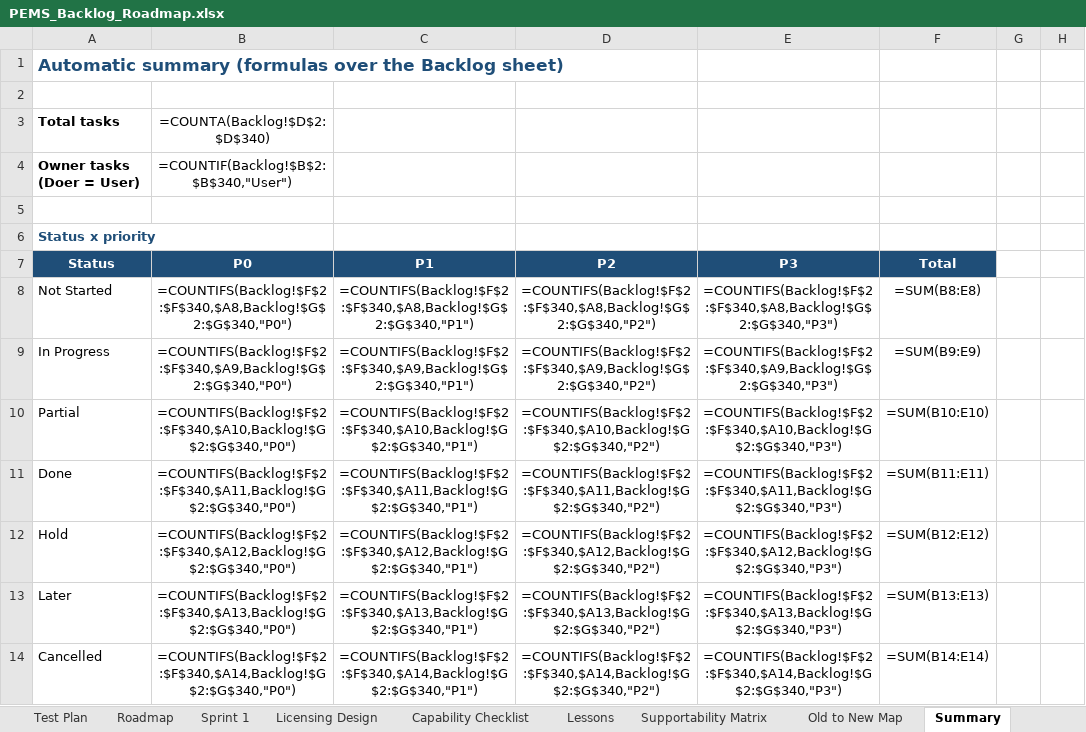
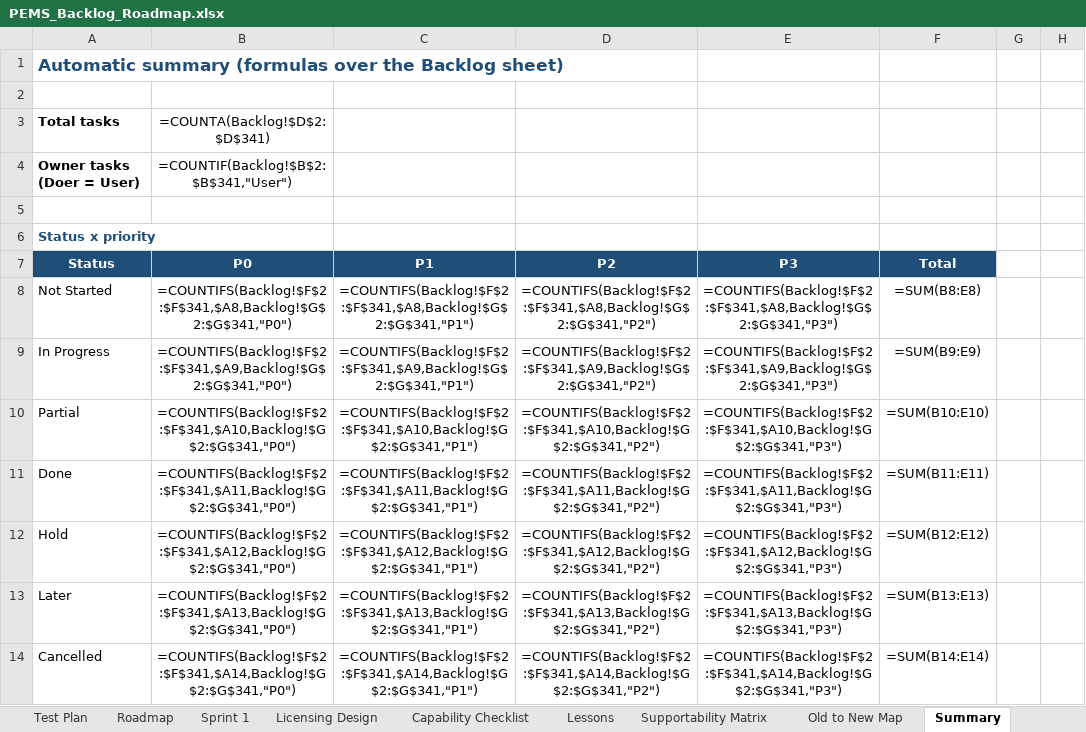
Before and after one commit to atapems-tech/PEMS, an Excel workbook: plan/PEMS_Backlog_Roadmap.xlsx, sheet Summary, drawn as a sheet; only a part is shown; values as stored, in another font and other column widths than the file's, no borders; formulas without a stored value are shown as written; the diff covers the shown part only; the diff names each change by its address in the sheet, - before the commit and + after, or states it on an @@ line.

```diff
--- a/plan/PEMS_Backlog_Roadmap.xlsx (sheet Summary)
+++ b/plan/PEMS_Backlog_Roadmap.xlsx (sheet Summary)
-B3 (P0): =COUNTA(Backlog!$D$2:$D$340)
+B3 (P0): =COUNTA(Backlog!$D$2:$D$341)
-B4 (P0): =COUNTIF(Backlog!$B$2:$B$340,"User")
+B4 (P0): =COUNTIF(Backlog!$B$2:$B$341,"User")
-B8 (P0): =COUNTIFS(Backlog!$F$2:$F$340,$A8,Backlog!$G$2:$G$340,"P0")
+B8 (P0): =COUNTIFS(Backlog!$F$2:$F$341,$A8,Backlog!$G$2:$G$341,"P0")
-C8 (P1): =COUNTIFS(Backlog!$F$2:$F$340,$A8,Backlog!$G$2:$G$340,"P1")
+C8 (P1): =COUNTIFS(Backlog!$F$2:$F$341,$A8,Backlog!$G$2:$G$341,"P1")
-D8 (P2): =COUNTIFS(Backlog!$F$2:$F$340,$A8,Backlog!$G$2:$G$340,"P2")
+D8 (P2): =COUNTIFS(Backlog!$F$2:$F$341,$A8,Backlog!$G$2:$G$341,"P2")
-E8 (P3): =COUNTIFS(Backlog!$F$2:$F$340,$A8,Backlog!$G$2:$G$340,"P3")
+E8 (P3): =COUNTIFS(Backlog!$F$2:$F$341,$A8,Backlog!$G$2:$G$341,"P3")
-B9 (P0): =COUNTIFS(Backlog!$F$2:$F$340,$A9,Backlog!$G$2:$G$340,"P0")
+B9 (P0): =COUNTIFS(Backlog!$F$2:$F$341,$A9,Backlog!$G$2:$G$341,"P0")
-C9 (P1): =COUNTIFS(Backlog!$F$2:$F$340,$A9,Backlog!$G$2:$G$340,"P1")
+C9 (P1): =COUNTIFS(Backlog!$F$2:$F$341,$A9,Backlog!$G$2:$G$341,"P1")
-D9 (P2): =COUNTIFS(Backlog!$F$2:$F$340,$A9,Backlog!$G$2:$G$340,"P2")
+D9 (P2): =COUNTIFS(Backlog!$F$2:$F$341,$A9,Backlog!$G$2:$G$341,"P2")
-E9 (P3): =COUNTIFS(Backlog!$F$2:$F$340,$A9,Backlog!$G$2:$G$340,"P3")
+E9 (P3): =COUNTIFS(Backlog!$F$2:$F$341,$A9,Backlog!$G$2:$G$341,"P3")
-B10 (P0): =COUNTIFS(Backlog!$F$2:$F$340,$A10,Backlog!$G$2:$G$340,"P0")
+B10 (P0): =COUNTIFS(Backlog!$F$2:$F$341,$A10,Backlog!$G$2:$G$341,"P0")
-C10 (P1): =COUNTIFS(Backlog!$F$2:$F$340,$A10,Backlog!$G$2:$G$340,"P1")
+C10 (P1): =COUNTIFS(Backlog!$F$2:$F$341,$A10,Backlog!$G$2:$G$341,"P1")
-D10 (P2): =COUNTIFS(Backlog!$F$2:$F$340,$A10,Backlog!$G$2:$G$340,"P2")
+D10 (P2): =COUNTIFS(Backlog!$F$2:$F$341,$A10,Backlog!$G$2:$G$341,"P2")
-E10 (P3): =COUNTIFS(Backlog!$F$2:$F$340,$A10,Backlog!$G$2:$G$340,"P3")
+E10 (P3): =COUNTIFS(Backlog!$F$2:$F$341,$A10,Backlog!$G$2:$G$341,"P3")
-B11 (P0): =COUNTIFS(Backlog!$F$2:$F$340,$A11,Backlog!$G$2:$G$340,"P0")
+B11 (P0): =COUNTIFS(Backlog!$F$2:$F$341,$A11,Backlog!$G$2:$G$341,"P0")
-C11 (P1): =COUNTIFS(Backlog!$F$2:$F$340,$A11,Backlog!$G$2:$G$340,"P1")
+C11 (P1): =COUNTIFS(Backlog!$F$2:$F$341,$A11,Backlog!$G$2:$G$341,"P1")
-D11 (P2): =COUNTIFS(Backlog!$F$2:$F$340,$A11,Backlog!$G$2:$G$340,"P2")
+D11 (P2): =COUNTIFS(Backlog!$F$2:$F$341,$A11,Backlog!$G$2:$G$341,"P2")
-E11 (P3): =COUNTIFS(Backlog!$F$2:$F$340,$A11,Backlog!$G$2:$G$340,"P3")
+E11 (P3): =COUNTIFS(Backlog!$F$2:$F$341,$A11,Backlog!$G$2:$G$341,"P3")
-B12 (P0): =COUNTIFS(Backlog!$F$2:$F$340,$A12,Backlog!$G$2:$G$340,"P0")
+B12 (P0): =COUNTIFS(Backlog!$F$2:$F$341,$A12,Backlog!$G$2:$G$341,"P0")
-C12 (P1): =COUNTIFS(Backlog!$F$2:$F$340,$A12,Backlog!$G$2:$G$340,"P1")
+C12 (P1): =COUNTIFS(Backlog!$F$2:$F$341,$A12,Backlog!$G$2:$G$341,"P1")
-D12 (P2): =COUNTIFS(Backlog!$F$2:$F$340,$A12,Backlog!$G$2:$G$340,"P2")
+D12 (P2): =COUNTIFS(Backlog!$F$2:$F$341,$A12,Backlog!$G$2:$G$341,"P2")
-E12 (P3): =COUNTIFS(Backlog!$F$2:$F$340,$A12,Backlog!$G$2:$G$340,"P3")
+E12 (P3): =COUNTIFS(Backlog!$F$2:$F$341,$A12,Backlog!$G$2:$G$341,"P3")
-B13 (P0): =COUNTIFS(Backlog!$F$2:$F$340,$A13,Backlog!$G$2:$G$340,"P0")
+B13 (P0): =COUNTIFS(Backlog!$F$2:$F$341,$A13,Backlog!$G$2:$G$341,"P0")
-C13 (P1): =COUNTIFS(Backlog!$F$2:$F$340,$A13,Backlog!$G$2:$G$340,"P1")
+C13 (P1): =COUNTIFS(Backlog!$F$2:$F$341,$A13,Backlog!$G$2:$G$341,"P1")
-D13 (P2): =COUNTIFS(Backlog!$F$2:$F$340,$A13,Backlog!$G$2:$G$340,"P2")
+D13 (P2): =COUNTIFS(Backlog!$F$2:$F$341,$A13,Backlog!$G$2:$G$341,"P2")
-E13 (P3): =COUNTIFS(Backlog!$F$2:$F$340,$A13,Backlog!$G$2:$G$340,"P3")
+E13 (P3): =COUNTIFS(Backlog!$F$2:$F$341,$A13,Backlog!$G$2:$G$341,"P3")
-B14 (P0): =COUNTIFS(Backlog!$F$2:$F$340,$A14,Backlog!$G$2:$G$340,"P0")
+B14 (P0): =COUNTIFS(Backlog!$F$2:$F$341,$A14,Backlog!$G$2:$G$341,"P0")
-C14 (P1): =COUNTIFS(Backlog!$F$2:$F$340,$A14,Backlog!$G$2:$G$340,"P1")
+C14 (P1): =COUNTIFS(Backlog!$F$2:$F$341,$A14,Backlog!$G$2:$G$341,"P1")
-D14 (P2): =COUNTIFS(Backlog!$F$2:$F$340,$A14,Backlog!$G$2:$G$340,"P2")
+D14 (P2): =COUNTIFS(Backlog!$F$2:$F$341,$A14,Backlog!$G$2:$G$341,"P2")
-E14 (P3): =COUNTIFS(Backlog!$F$2:$F$340,$A14,Backlog!$G$2:$G$340,"P3")
+E14 (P3): =COUNTIFS(Backlog!$F$2:$F$341,$A14,Backlog!$G$2:$G$341,"P3")
```
Also changed, not shown: 320 edited cells elsewhere in this sheet, sheet Backlog, sheet Sprint 1, sheet Roadmap, 1 other file.
